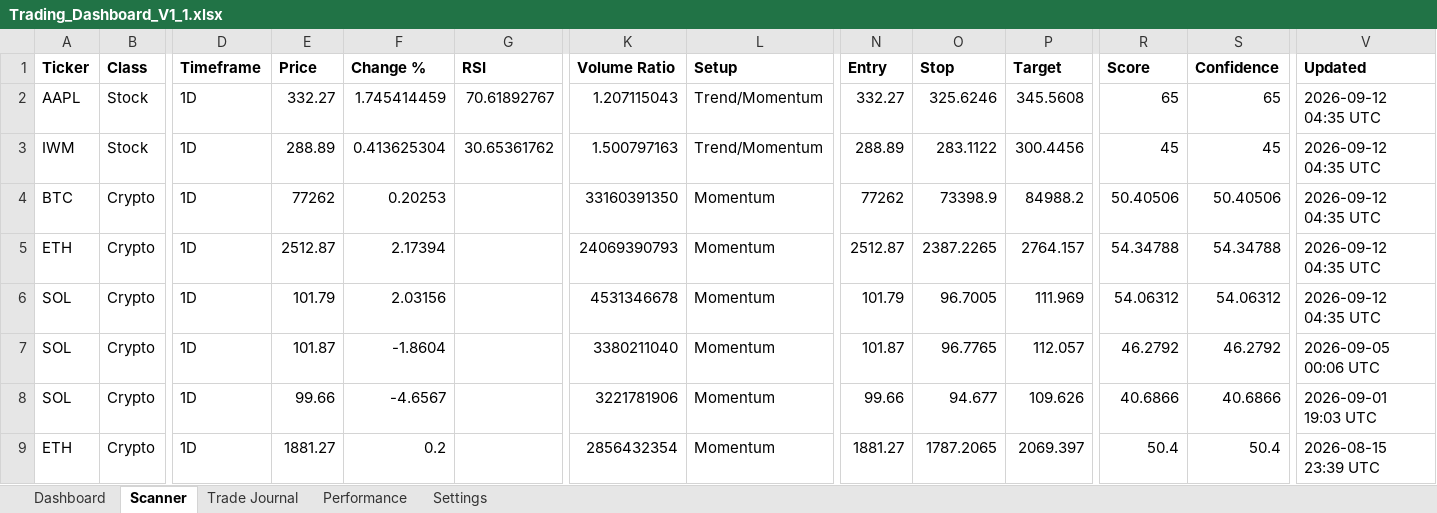
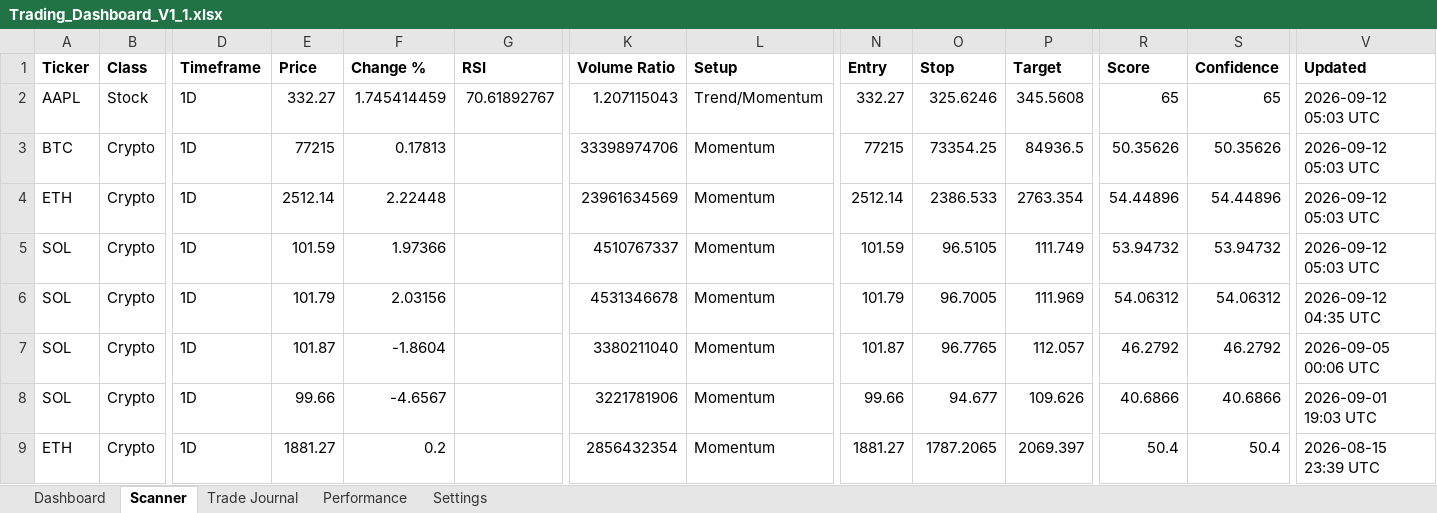
Before and after one commit to Miledy31/TRADING-AI-AGENT, an Excel workbook: Trading_Dashboard_V1_1.xlsx, sheet Scanner, drawn as a sheet; only a part is shown, gaps mark what is left out; values as stored, in another font and other column widths than the file's, no borders; table styles not drawn; removed rows and columns are numbered as before the commit, all else as after; rows hold the shown columns only; the diff names each change by its address in the sheet, - before the commit and + after, or states it on an @@ line.

```diff
--- a/Trading_Dashboard_V1_1.xlsx (sheet Scanner)
+++ b/Trading_Dashboard_V1_1.xlsx (sheet Scanner)
-V2 (Updated): 2026-09-12 04:35 UTC
+V2 (Updated): 2026-09-12 05:03 UTC
-row 3: IWM | Stock | 1D | 288.89 | 0.413625304 | 30.65361762 | 1.500797163 | Trend/Momentum | 288.89 | 283.1122 | 300.4456 | 45 | 45 | 2026-09-12 04:35 UTC
-E3 (Price): 77262
+E3 (Price): 77215
-F3 (Change %): 0.20253
+F3 (Change %): 0.17813
-K3 (Volume Ratio): 33160391350
+K3 (Volume Ratio): 33398974706
-N3 (Entry): 77262
+N3 (Entry): 77215
-O3 (Stop): 73398.9
+O3 (Stop): 73354.25
-P3 (Target): 84988.2
+P3 (Target): 84936.5
-R3 (Score): 50.40506
+R3 (Score): 50.35626
-S3 (Confidence): 50.40506
+S3 (Confidence): 50.35626
-V3:V4 (Updated): 2026-09-12 04:35 UTC
+V3:V4 (Updated): 2026-09-12 05:03 UTC
-E4 (Price): 2512.87
+E4 (Price): 2512.14
-F4 (Change %): 2.17394
+F4 (Change %): 2.22448
-K4 (Volume Ratio): 24069390793
+K4 (Volume Ratio): 23961634569
-N4 (Entry): 2512.87
+N4 (Entry): 2512.14
-O4 (Stop): 2387.2265
+O4 (Stop): 2386.533
-P4 (Target): 2764.157
+P4 (Target): 2763.354
-R4 (Score): 54.34788
+R4 (Score): 54.44896
-S4 (Confidence): 54.34788
+S4 (Confidence): 54.44896
+row 5: SOL | Crypto | 1D | 101.59 | 1.97366 |  | 4510767337 | Momentum | 101.59 | 96.5105 | 111.749 | 53.94732 | 53.94732 | 2026-09-12 05:03 UTC
```
Also changed, not shown: sheet Dashboard.
